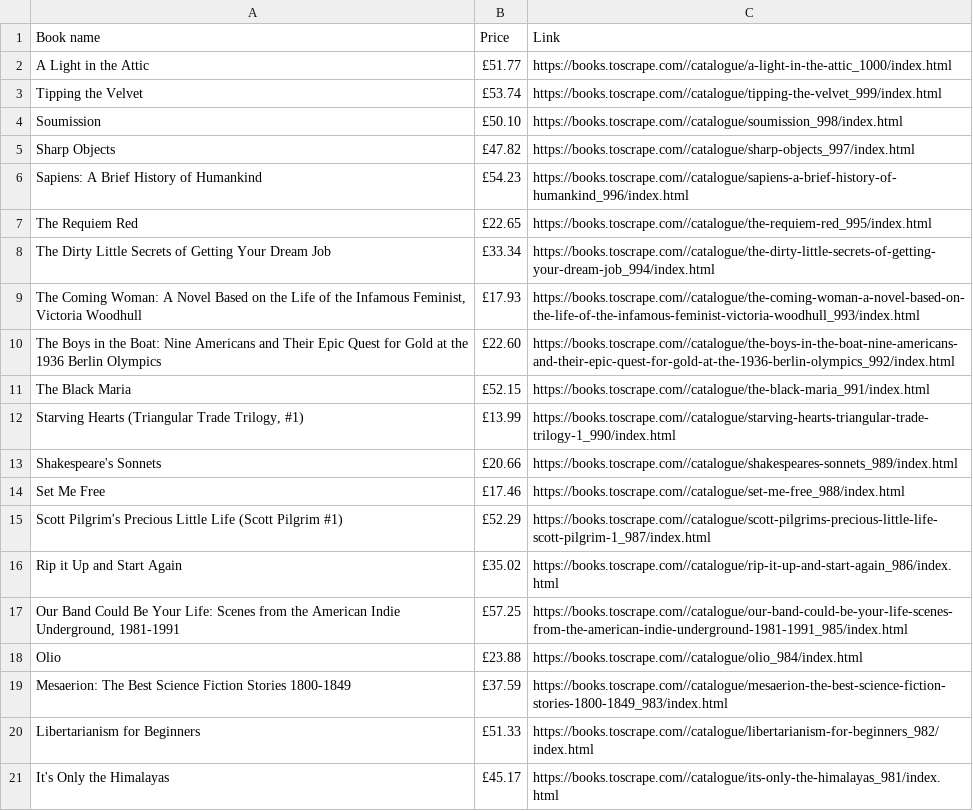
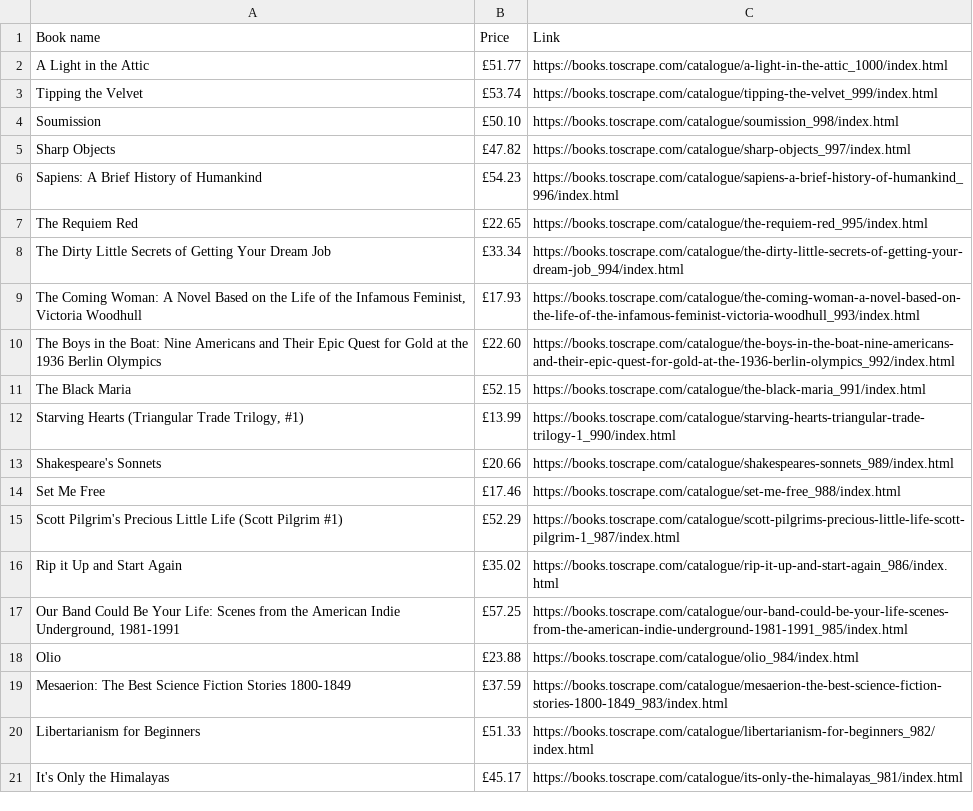
Before and after one commit to ViniciusLucchesi/book-scraper, a CSV file: books.csv, drawn as a sheet.

Commit message:
Updating book link

```diff
--- a/books.csv
+++ b/books.csv
@@ -1,21 +1,21 @@
 Book name,Price,Link
-A Light in the Attic,£51.77,https://books.toscrape.com//catalogue/a-light-in-the-attic_1000/index.html
-Tipping the Velvet,£53.74,https://books.toscrape.com//catalogue/tipping-the-velvet_999/index.html
-Soumission,£50.10,https://books.toscrape.com//catalogue/soumission_998/index.html
-Sharp Objects,£47.82,https://books.toscrape.com//catalogue/sharp-objects_997/index.html
-Sapiens: A Brief History of Humankind,£54.23,https://books.toscrape.com//catalogue/sapiens-a-brief-history-of-humankind_996/index.html
-The Requiem Red,£22.65,https://books.toscrape.com//catalogue/the-requiem-red_995/index.html
-The Dirty Little Secrets of Getting Your Dream Job,£33.34,https://books.toscrape.com//catalogue/the-dirty-little-secrets-of-getting-your-dream-job_994/index.html
-"The Coming Woman: A Novel Based on the Life of the Infamous Feminist, Victoria Woodhull",£17.93,https://books.toscrape.com//catalogue/the-coming-woman-a-novel-based-on-the-life-of-the-infamous-feminist-victoria-woodhull_993/index.html
-The Boys in the Boat: Nine Americans and Their Epic Quest for Gold at the 1936 Berlin Olympics,£22.60,https://books.toscrape.com//catalogue/the-boys-in-the-boat-nine-americans-and-their-epic-quest-for-gold-at-the-1936-berlin-olympics_992/index.html
-The Black Maria,£52.15,https://books.toscrape.com//catalogue/the-black-maria_991/index.html
-"Starving Hearts (Triangular Trade Trilogy, #1)",£13.99,https://books.toscrape.com//catalogue/starving-hearts-triangular-trade-trilogy-1_990/index.html
-Shakespeare's Sonnets,£20.66,https://books.toscrape.com//catalogue/shakespeares-sonnets_989/index.html
-Set Me Free,£17.46,https://books.toscrape.com//catalogue/set-me-free_988/index.html
-Scott Pilgrim's Precious Little Life (Scott Pilgrim #1),£52.29,https://books.toscrape.com//catalogue/scott-pilgrims-precious-little-life-scott-pilgrim-1_987/index.html
-Rip it Up and Start Again,£35.02,https://books.toscrape.com//catalogue/rip-it-up-and-start-again_986/index.html
-"Our Band Could Be Your Life: Scenes from the American Indie Underground, 1981-1991",£57.25,https://books.toscrape.com//catalogue/our-band-could-be-your-life-scenes-from-the-american-indie-underground-1981-1991_985/index.html
-Olio,£23.88,https://books.toscrape.com//catalogue/olio_984/index.html
-Mesaerion: The Best Science Fiction Stories 1800-1849,£37.59,https://books.toscrape.com//catalogue/mesaerion-the-best-science-fiction-stories-1800-1849_983/index.html
-Libertarianism for Beginners,£51.33,https://books.toscrape.com//catalogue/libertarianism-for-beginners_982/index.html
-It's Only the Himalayas,£45.17,https://books.toscrape.com//catalogue/its-only-the-himalayas_981/index.html
+A Light in the Attic,£51.77,https://books.toscrape.com/catalogue/a-light-in-the-attic_1000/index.html
+Tipping the Velvet,£53.74,https://books.toscrape.com/catalogue/tipping-the-velvet_999/index.html
+Soumission,£50.10,https://books.toscrape.com/catalogue/soumission_998/index.html
+Sharp Objects,£47.82,https://books.toscrape.com/catalogue/sharp-objects_997/index.html
+Sapiens: A Brief History of Humankind,£54.23,https://books.toscrape.com/catalogue/sapiens-a-brief-history-of-humankind_996/index.html
+The Requiem Red,£22.65,https://books.toscrape.com/catalogue/the-requiem-red_995/index.html
+The Dirty Little Secrets of Getting Your Dream Job,£33.34,https://books.toscrape.com/catalogue/the-dirty-little-secrets-of-getting-your-dream-job_994/index.html
+"The Coming Woman: A Novel Based on the Life of the Infamous Feminist, Victoria Woodhull",£17.93,https://books.toscrape.com/catalogue/the-coming-woman-a-novel-based-on-the-life-of-the-infamous-feminist-victoria-woodhull_993/index.html
+The Boys in the Boat: Nine Americans and Their Epic Quest for Gold at the 1936 Berlin Olympics,£22.60,https://books.toscrape.com/catalogue/the-boys-in-the-boat-nine-americans-and-their-epic-quest-for-gold-at-the-1936-berlin-olympics_992/index.html
+The Black Maria,£52.15,https://books.toscrape.com/catalogue/the-black-maria_991/index.html
+"Starving Hearts (Triangular Trade Trilogy, #1)",£13.99,https://books.toscrape.com/catalogue/starving-hearts-triangular-trade-trilogy-1_990/index.html
+Shakespeare's Sonnets,£20.66,https://books.toscrape.com/catalogue/shakespeares-sonnets_989/index.html
+Set Me Free,£17.46,https://books.toscrape.com/catalogue/set-me-free_988/index.html
+Scott Pilgrim's Precious Little Life (Scott Pilgrim #1),£52.29,https://books.toscrape.com/catalogue/scott-pilgrims-precious-little-life-scott-pilgrim-1_987/index.html
+Rip it Up and Start Again,£35.02,https://books.toscrape.com/catalogue/rip-it-up-and-start-again_986/index.html
+"Our Band Could Be Your Life: Scenes from the American Indie Underground, 1981-1991",£57.25,https://books.toscrape.com/catalogue/our-band-could-be-your-life-scenes-from-the-american-indie-underground-1981-1991_985/index.html
+Olio,£23.88,https://books.toscrape.com/catalogue/olio_984/index.html
+Mesaerion: The Best Science Fiction Stories 1800-1849,£37.59,https://books.toscrape.com/catalogue/mesaerion-the-best-science-fiction-stories-1800-1849_983/index.html
+Libertarianism for Beginners,£51.33,https://books.toscrape.com/catalogue/libertarianism-for-beginners_982/index.html
+It's Only the Himalayas,£45.17,https://books.toscrape.com/catalogue/its-only-the-himalayas_981/index.html
```
